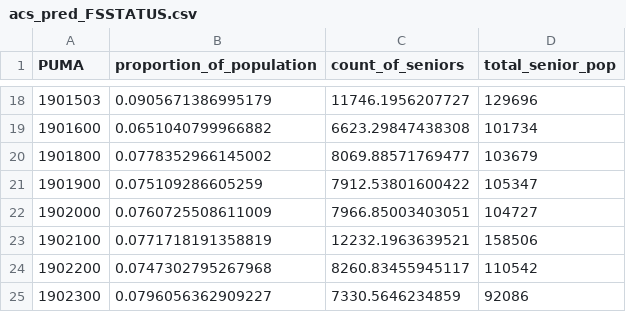
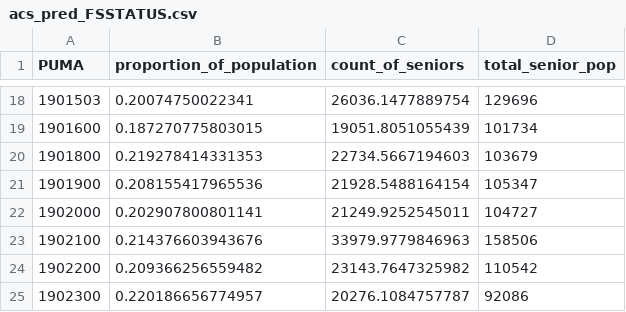
Before and after one commit to bridgetbrombach/Iowa-Food-Insecurity-Project, a CSV file: data/acs_pred_FSSTATUS.csv, drawn as a sheet; only a part is shown, gaps mark what is left out; the diff covers the shown part only.

```diff
--- a/data/acs_pred_FSSTATUS.csv
+++ b/data/acs_pred_FSSTATUS.csv
@@ -18,8 +18,8 @@
-"1901503",0.0905671386995179,11746.1956207727,129696
-"1901600",0.0651040799966882,6623.29847438308,101734
-"1901800",0.0778352966145002,8069.88571769477,103679
-"1901900",0.075109286605259,7912.53801600422,105347
-"1902000",0.0760725508611009,7966.85003403051,104727
-"1902100",0.0771718191358819,12232.1963639521,158506
-"1902200",0.0747302795267968,8260.83455945117,110542
-"1902300",0.0796056362909227,7330.5646234859,92086
+"1901503",0.20074750022341,26036.1477889754,129696
+"1901600",0.187270775803015,19051.8051055439,101734
+"1901800",0.219278414331353,22734.5667194603,103679
+"1901900",0.208155417965536,21928.5488164154,105347
+"1902000",0.202907800801141,21249.9252545011,104727
+"1902100",0.214376603943676,33979.9779846963,158506
+"1902200",0.209366256559482,23143.7647325982,110542
+"1902300",0.220186656774957,20276.1084757787,92086
```
Also changed, not shown: 32 edited cells elsewhere in this file, data/acs_pred_FSWROUTY.csv, 6 other files.
